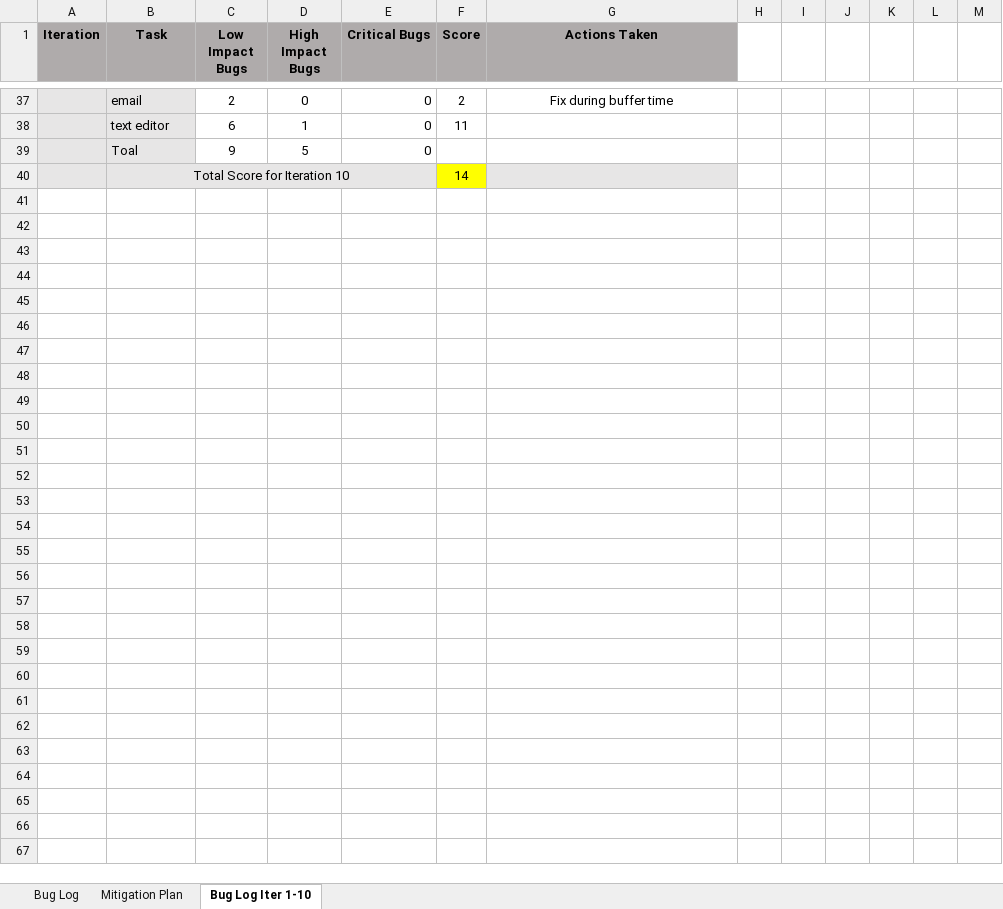
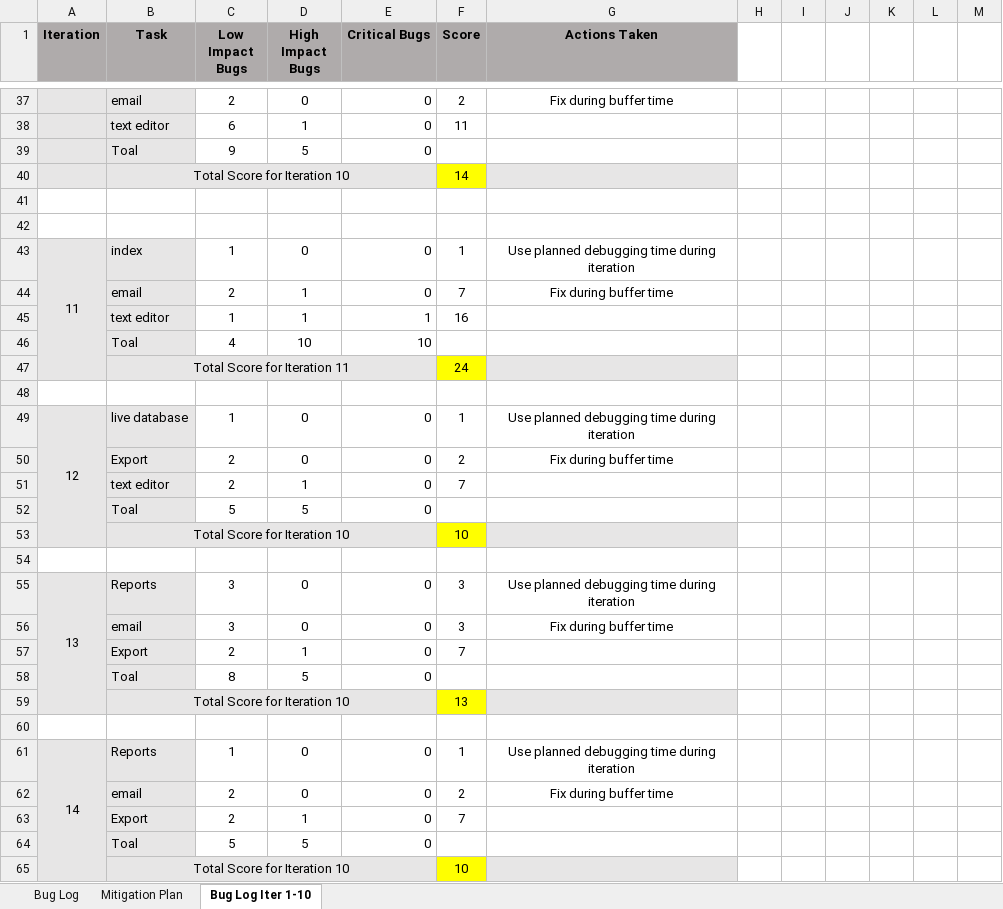
Before and after one commit to seankwok/Ulink, an Excel workbook: Documentation/Deliverables/MIDTERMS PPT SLIDES/Bug Metrics.xlsx, sheet Bug Log Iter 1-10, drawn as a sheet; only a part is shown, gaps mark what is left out; values as stored, in another font and other column widths than the file's, no borders; charts and pictures and conditional formats not drawn; the diff covers the shown part only; the diff names each change by its address in the sheet, - before the commit and + after, or states it on an @@ line.

```diff
--- a/Documentation/Deliverables/MIDTERMS PPT SLIDES/Bug Metrics.xlsx (sheet Bug Log Iter 1-10)
+++ b/Documentation/Deliverables/MIDTERMS PPT SLIDES/Bug Metrics.xlsx (sheet Bug Log Iter 1-10)
+row 41: (empty)
+row 42: (empty)
+row 43: 11 | index | 1 | 0 | 0 | 1 | Use planned debugging time during iteration
+row 44:  | email | 2 | 1 | 0 | 7 | Fix during buffer time
+row 45:  | text editor | 1 | 1 | 1 | 16
+row 46:  | Toal | 4 | 10 | 10
+row 47:  | Total Score for Iteration 11 |  |  |  | 24
+row 48: (empty)
+row 49: 12 | live database | 1 | 0 | 0 | 1 | Use planned debugging time during iteration
+row 50:  | Export | 2 | 0 | 0 | 2 | Fix during buffer time
+row 51:  | text editor | 2 | 1 | 0 | 7
+row 52:  | Toal | 5 | 5 | 0
+row 53:  | Total Score for Iteration 10 |  |  |  | 10
+row 54: (empty)
+row 55: 13 | Reports | 3 | 0 | 0 | 3 | Use planned debugging time during iteration
+row 56:  | email | 3 | 0 | 0 | 3 | Fix during buffer time
+row 57:  | Export | 2 | 1 | 0 | 7
+row 58:  | Toal | 8 | 5 | 0
+row 59:  | Total Score for Iteration 10 |  |  |  | 13
+row 60: (empty)
+row 61: 14 | Reports | 1 | 0 | 0 | 1 | Use planned debugging time during iteration
+row 62:  | email | 2 | 0 | 0 | 2 | Fix during buffer time
+row 63:  | Export | 2 | 1 | 0 | 7
+row 64:  | Toal | 5 | 5 | 0
+row 65:  | Total Score for Iteration 10 |  |  |  | 10
```
Also changed, not shown: 2 edited cells elsewhere in this sheet, charts or pictures, Documentation/Deliverables/MIDTERMS PPT SLIDES/ManhourBreakdown.xlsx, 8 other files.
